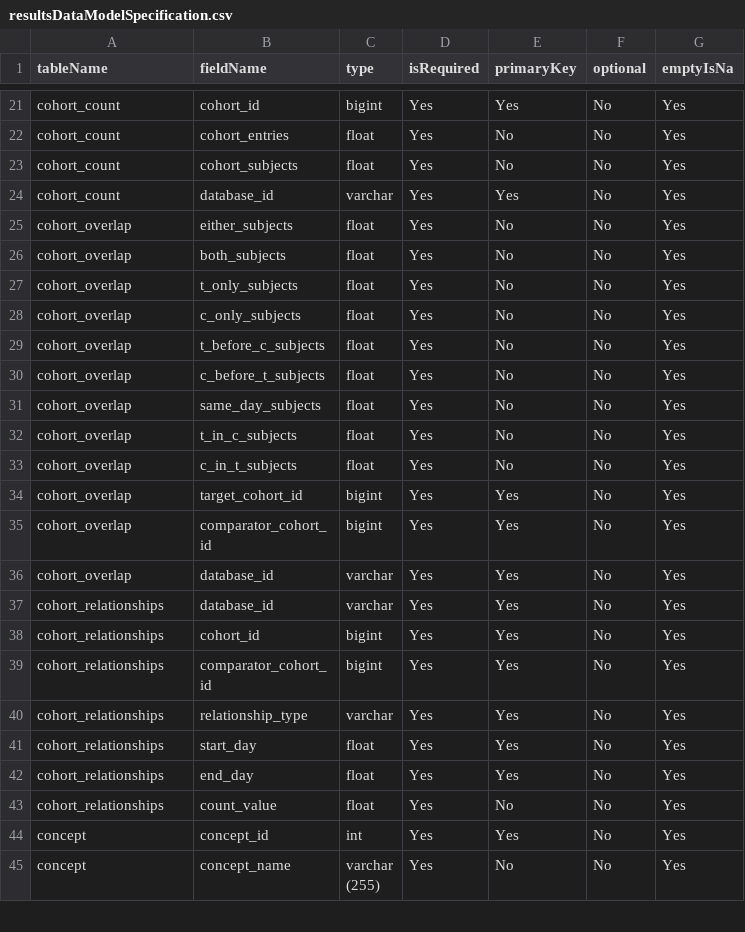
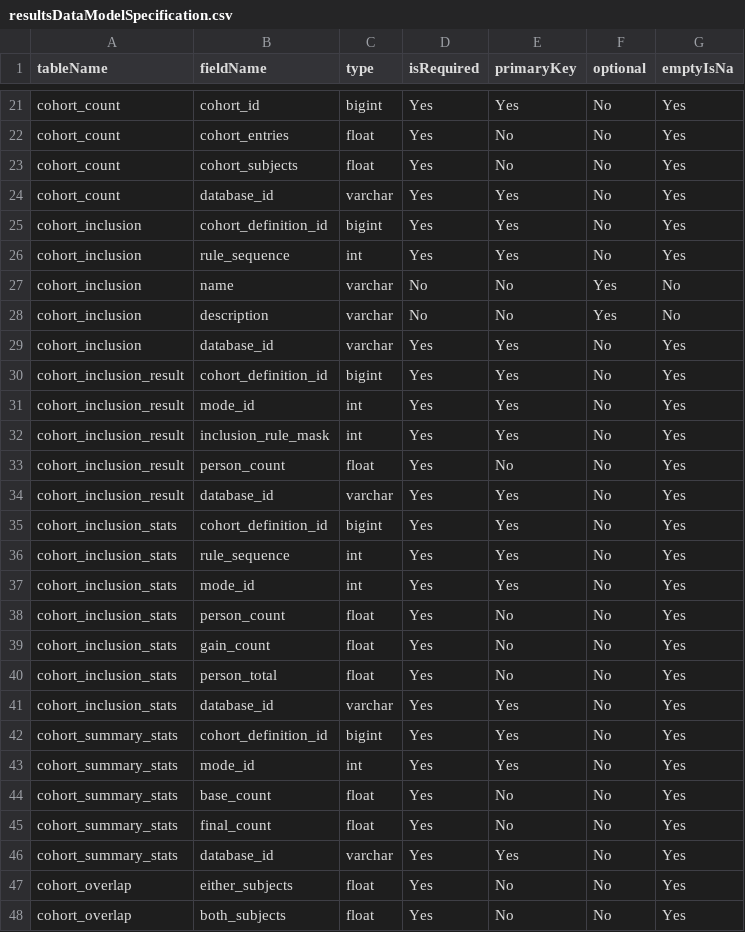
Before and after one commit to OHDSI/CohortDiagnostics, a CSV file: inst/settings/resultsDataModelSpecification.csv, drawn as a sheet; only a part is shown, gaps mark what is left out; the shorter side is filled out with more unchanged rows.

Commit message:
add other inclusion tables

```diff
--- a/inst/settings/resultsDataModelSpecification.csv
+++ b/inst/settings/resultsDataModelSpecification.csv
@@ -24,2 +24,24 @@ cohort_count,cohort_subjects,float,Yes,No,No,Yes
 cohort_count,database_id,varchar,Yes,Yes,No,Yes
+cohort_inclusion,cohort_definition_id,bigint,Yes,Yes,No,Yes
+cohort_inclusion,rule_sequence,int,Yes,Yes,No,Yes
+cohort_inclusion,name,varchar,No,No,Yes,No
+cohort_inclusion,description,varchar,No,No,Yes,No
+cohort_inclusion,database_id,varchar,Yes,Yes,No,Yes
+cohort_inclusion_result,cohort_definition_id,bigint,Yes,Yes,No,Yes
+cohort_inclusion_result,mode_id,int,Yes,Yes,No,Yes
+cohort_inclusion_result,inclusion_rule_mask,int,Yes,Yes,No,Yes
+cohort_inclusion_result,person_count,float,Yes,No,No,Yes
+cohort_inclusion_result,database_id,varchar,Yes,Yes,No,Yes
+cohort_inclusion_stats,cohort_definition_id,bigint,Yes,Yes,No,Yes
+cohort_inclusion_stats,rule_sequence,int,Yes,Yes,No,Yes
+cohort_inclusion_stats,mode_id,int,Yes,Yes,No,Yes
+cohort_inclusion_stats,person_count,float,Yes,No,No,Yes
+cohort_inclusion_stats,gain_count,float,Yes,No,No,Yes
+cohort_inclusion_stats,person_total,float,Yes,No,No,Yes
+cohort_inclusion_stats,database_id,varchar,Yes,Yes,No,Yes
+cohort_summary_stats,cohort_definition_id,bigint,Yes,Yes,No,Yes
+cohort_summary_stats,mode_id,int,Yes,Yes,No,Yes,
+cohort_summary_stats,base_count,float,Yes,No,No,Yes
+cohort_summary_stats,final_count,float,Yes,No,No,Yes
+cohort_summary_stats,database_id,varchar,Yes,Yes,No,Yes
 cohort_overlap,either_subjects,float,Yes,No,No,Yes
```
Also changed, not shown: inst/shiny/DiagnosticsExplorer/resultsDataModelSpecification.csv, 4 other files.
